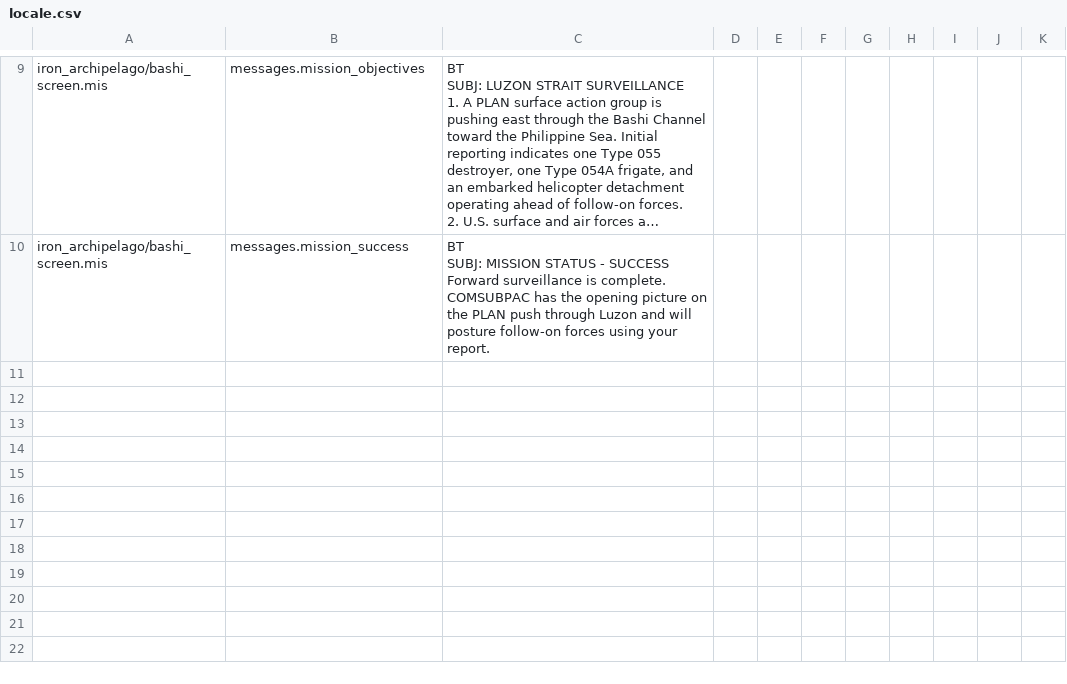
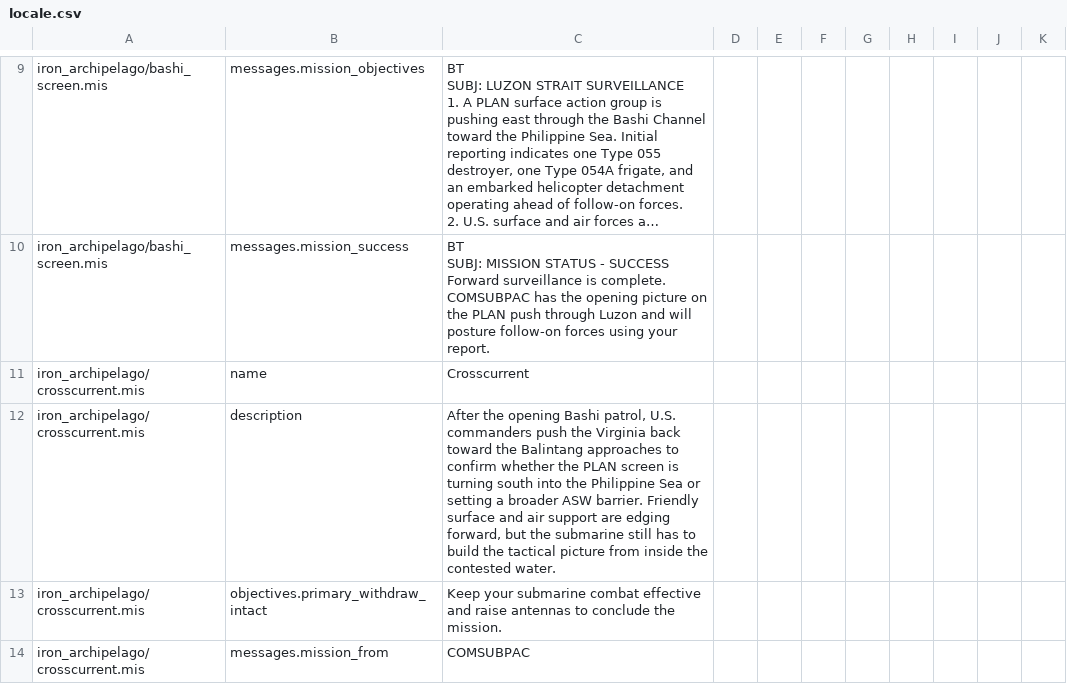
Before and after one commit to murdockpeter/mnw_dynamic_campaign, a CSV file: src/packages/iron_archipelago/locale.csv, drawn as a sheet; only a part is shown, gaps mark what is left out; long unchanged cells end in …; the diff covers the shown part only.

```diff
--- a/src/packages/iron_archipelago/locale.csv
+++ b/src/packages/iron_archipelago/locale.csv
@@ -28 +28,5 @@ SUBJ: MISSION STATUS - SUCCESS
 Forward surveillance is complete. COMSUBPAC has the opening picture on the PLAN push through Luzon and will posture follow-on forces using your report.",,,,,,,,
+iron_archipelago/crosscurrent.mis,name,Crosscurrent,,,,,,,,
+iron_archipelago/crosscurrent.mis,description,"After the opening Bashi patrol, U.S. commanders push the Virginia back toward the Balintang approaches to confirm whether the PLAN screen is turning south into the Philippine Sea or setting a broader ASW barrier. Friendly surface and air support are edging forward, but the submarine still has to build the tactical picture from inside the contested water.",,,,,,,,
+iron_archipelago/crosscurrent.mis,objectives.primary_withdraw_intact,Keep your submarine combat effective and raise antennas to conclude the mission.,,,,,,,,
+iron_archipelago/crosscurrent.mis,messages.mission_from,COMSUBPAC,,,,,,,,
```
Also changed, not shown: 3 added rows elsewhere in this file, 8 other files.
